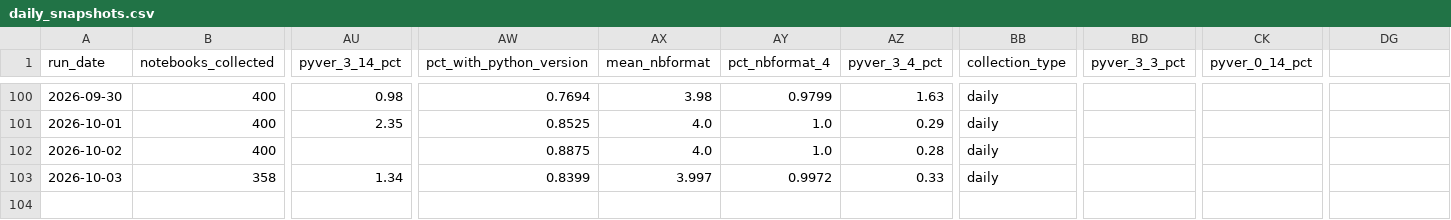
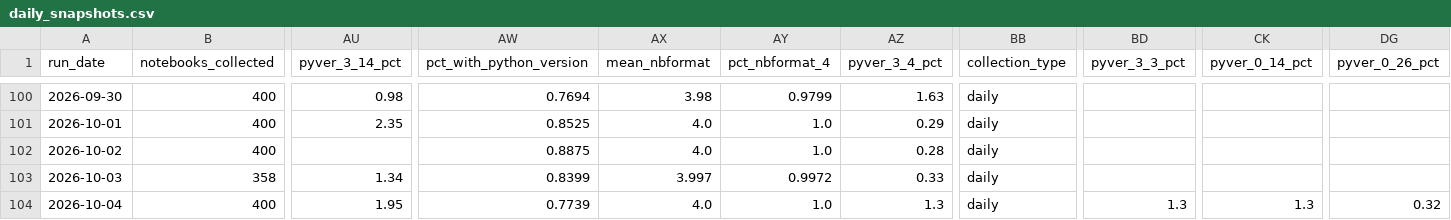
Before and after one commit to rodrigosf672/notebook-observatory, a CSV file: datasets/daily_snapshots.csv, drawn as a sheet; only a part is shown, gaps mark what is left out; rows hold the shown columns only; the diff names each change by its address in the sheet, - before the commit and + after, or states it on an @@ line.

```diff
--- a/datasets/daily_snapshots.csv
+++ b/datasets/daily_snapshots.csv
-DG1: (empty)
+DG1: pyver_0_26_pct
+row 104: 2026-10-04 | 400 | 1.95 | 0.7739 | 4.0 | 1.0 | 1.3 | daily | 1.3 | 1.3 | 0.32
```
Also changed, not shown: datasets/library_adoption.csv, site/daily_snapshots.csv, 6 other files.
